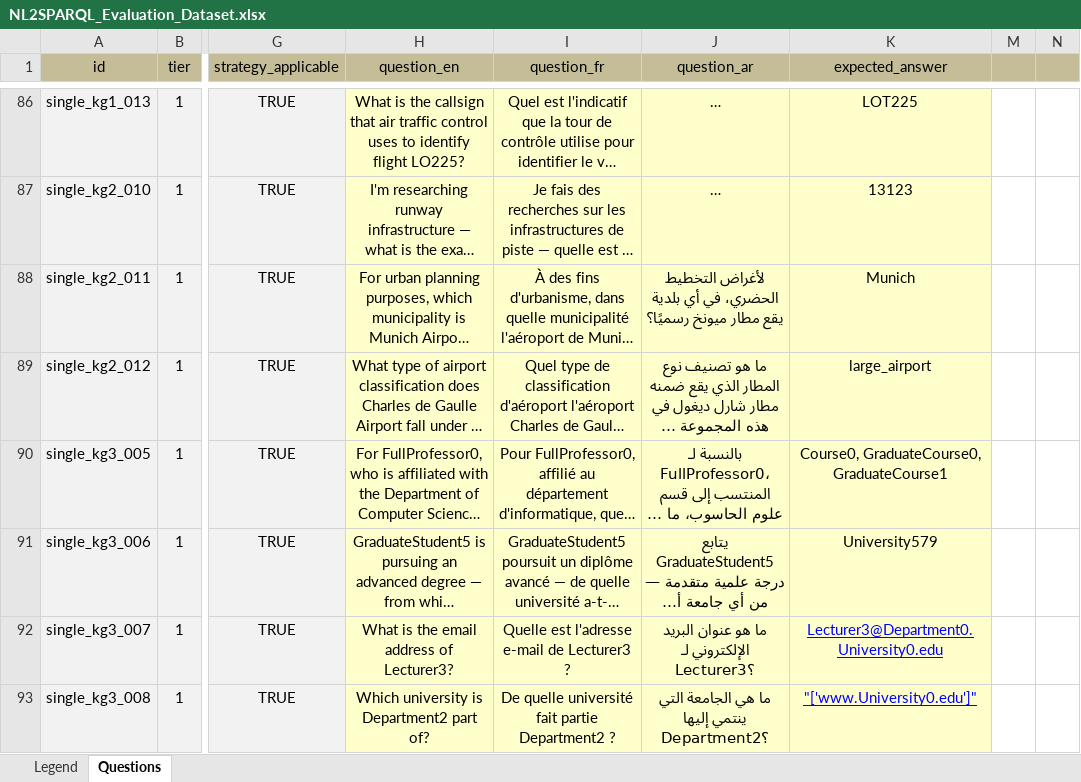
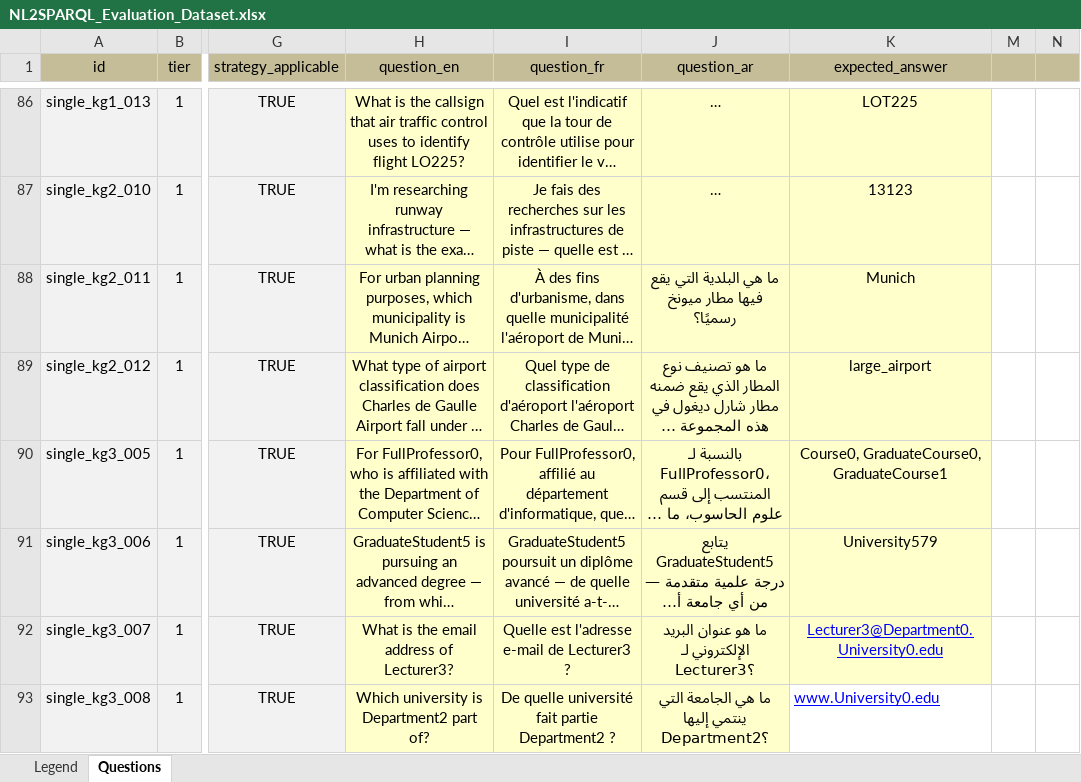
Before and after one commit to nahla1967/NL2SPARQL, an Excel workbook: evaluation/results/NL2SPARQL_Evaluation_Dataset.xlsx, sheet Questions, drawn as a sheet; only a part is shown, gaps mark what is left out; long unchanged cells end in …; values as stored, in another font and other column widths than the file's, no borders; the diff covers the shown part only; the diff names each change by its address in the sheet, - before the commit and + after, or states it on an @@ line.

```diff
--- a/evaluation/results/NL2SPARQL_Evaluation_Dataset.xlsx (sheet Questions)
+++ b/evaluation/results/NL2SPARQL_Evaluation_Dataset.xlsx (sheet Questions)
-J88 (question_ar): لأغراض التخطيط الحضري، في أي بلدية يقع مطار ميونخ…
+J88 (question_ar): ما هي البلدية التي يقع فيها مطار ميونخ…
-K93 (expected_answer): "['www.University0.edu']"
+K93 (expected_answer): www.University0.edu
@@ K93 fill: #FFFFCC → none, alignment: center → left @@
```
Also changed, not shown: 3 edited cells elsewhere in this sheet, evaluation/results/NL2SPARQL_Evaluation_Results.xlsx, 10 other files.
